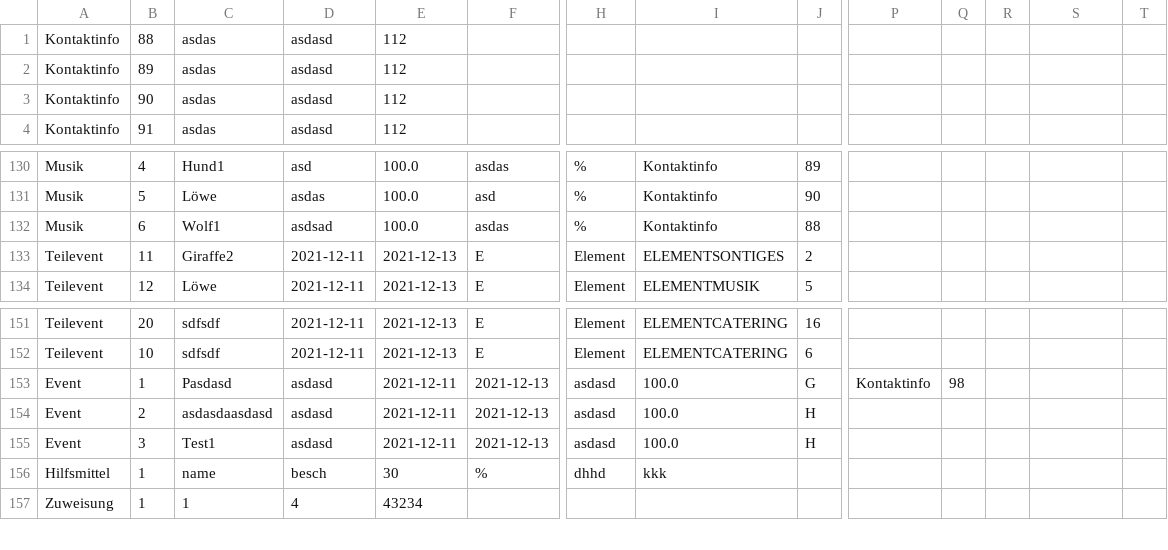
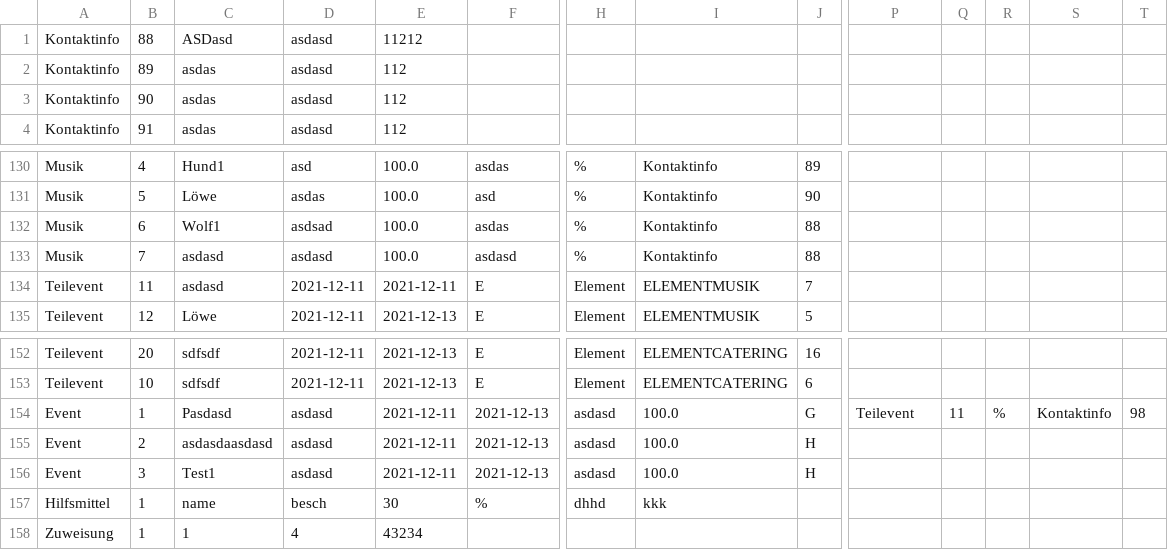
Before and after one commit to Akamagami/SoftwareEntwurf, a CSV file: test.csv, drawn as a sheet; only a part is shown, gaps mark what is left out; addresses are those after the commit; rows hold the shown columns only; the diff names each change by its address in the sheet, - before the commit and + after, or states it on an @@ line.

```diff
--- a/test.csv
+++ b/test.csv
-C1: asdas
+C1: ASDasd
-E1: 112
+E1: 11212
+row 133: Musik | 7 | asdasd | asdasd | 100.0 | asdasd | % | Kontaktinfo | 88
-C134: Giraffe2
+C134: asdasd
-E134: 2021-12-13
+E134: 2021-12-11
-I134: ELEMENTSONTIGES
+I134: ELEMENTMUSIK
-J134: 2
+J134: 7
-P154: Kontaktinfo
+P154: Teilevent
-Q154: 98
+Q154: 11
-R154: (empty)
+R154: %
-S154: (empty)
+S154: Kontaktinfo
-T154: (empty)
+T154: 98
```
Also changed, not shown: 1 other file.
